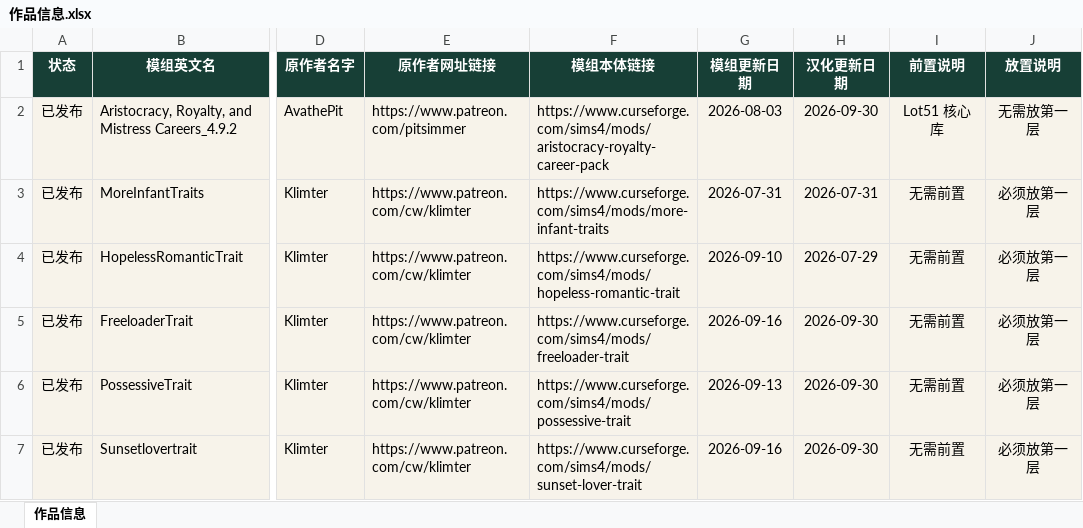
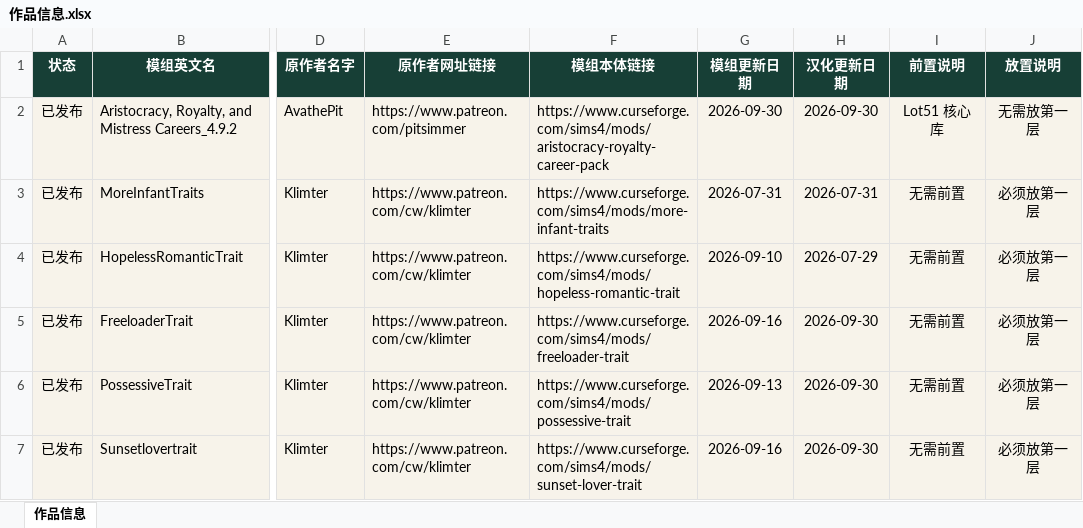
Before and after one commit to niuai-ui/qiuqiu-portfolio, an Excel workbook: 作品信息.xlsx, sheet 作品信息, drawn as a sheet; only a part is shown, gaps mark what is left out; values as stored, in another font and other column widths than the file's, no borders; table styles not drawn; the diff names each change by its address in the sheet, - before the commit and + after, or states it on an @@ line.

Commit message:
皇室(贵族、王室与情妇职业体系): 模组本体更新日期改为 2026-09-30

```diff
--- a/作品信息.xlsx (sheet 作品信息)
+++ b/作品信息.xlsx (sheet 作品信息)
-G2 (模组更新日期): 2026-08-03
+G2 (模组更新日期): 2026-09-30
```
